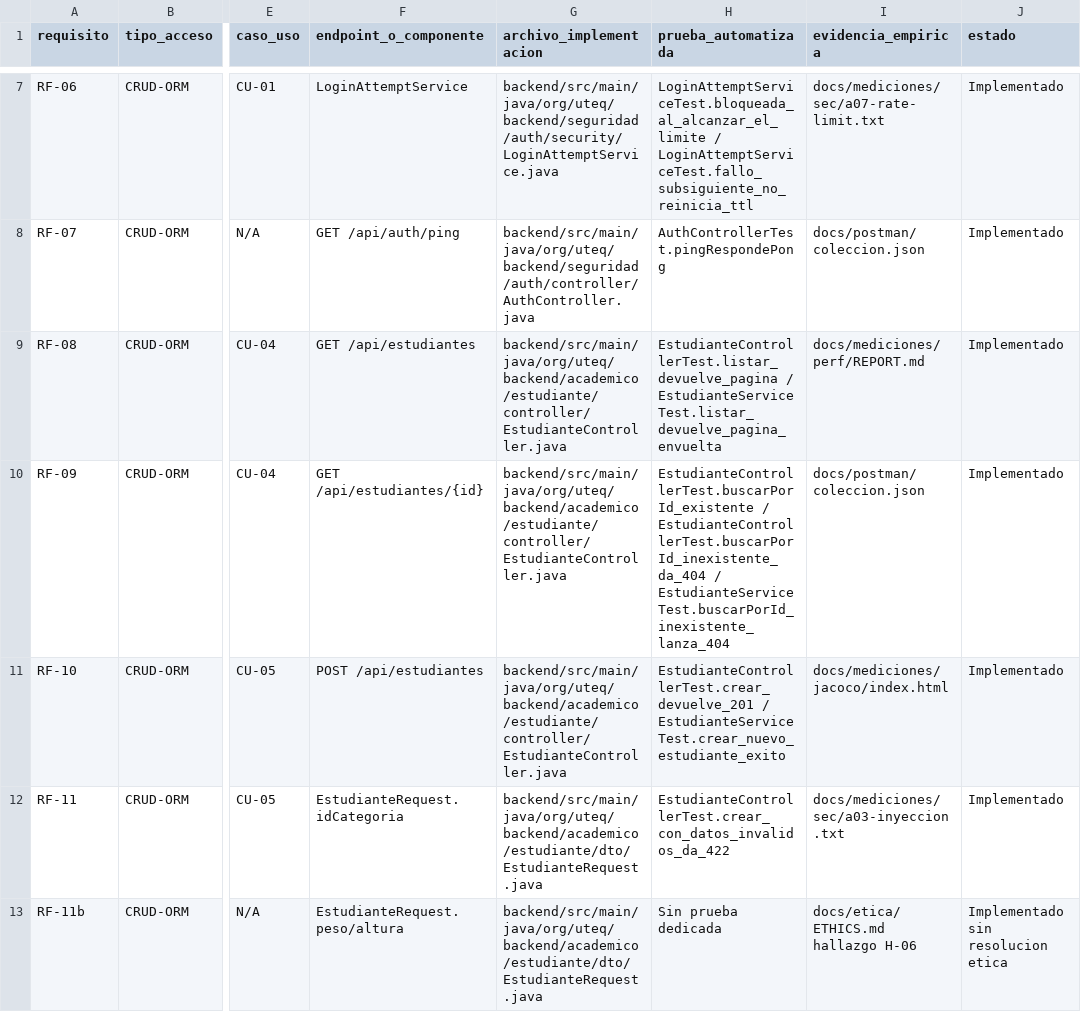
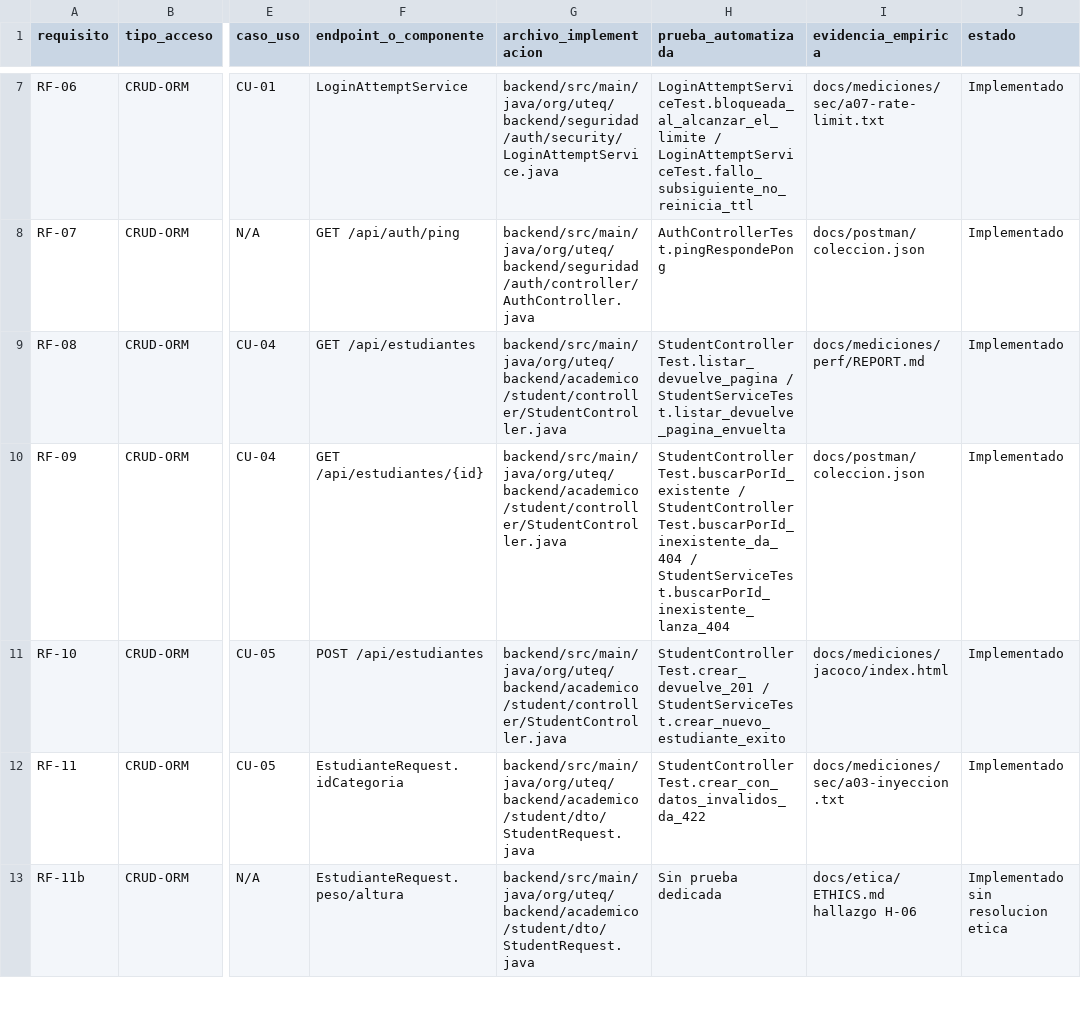
Before and after one commit to DarwinSM21/SGED_APPWEB, a CSV file: docs/trazabilidad/matriz.csv, drawn as a sheet; only a part is shown, gaps mark what is left out; the diff covers the shown part only; the diff names each change by its address in the sheet, - before the commit and + after, or states it on an @@ line.

Commit message:
fix(trazabilidad): actualizar matriz.csv tras el rename de person/user/alert/payment/guardian/student
El validador de trazabilidad (scripts/validate-traceability.sh) empezo a
fallar con 16 violaciones reales despues del push anterior: la matriz
seguia citando clases de prueba y rutas de archivo en espanol que ya no
existen tras los renames de esta sesion.

Actualiza matriz.csv:
- Clases de prueba: EstudianteControllerTest -> StudentControllerTest,
  EstudianteServiceTest -> StudentServiceTest, MiEquipoServiceTest ->
  MyTeamServiceTest, MiEquipoControllerTest -> MyTeamControllerTest,
  PersonaServiceTest -> PersonServiceTest, PersonaControllerTest ->
  PersonControllerTest, UsuarioServiceTest -> UserAccountServiceTest,
  UsuarioControllerTest -> UserAccountControllerTest,
  InformeRepresentanteControllerTest -> GuardianReportControllerTest
- Rutas de archivo: academico/estudiante/* -> academico/student/*,
  seguridad/usuario/* -> seguridad/user/*, seguridad/persona/* ->
  seguridad/person/*, academico/representante/ -> academico/guardian/

Verificado: scripts/validate-traceability.sh sobre la matriz real
termina en 0 sin violaciones; scripts/test-validate-traceability.sh
(autotest del propio validador) confirma que sigue fallando-cerrado
ante una fila invalida o una referencia de prueba inexistente.

```diff
--- a/docs/trazabilidad/matriz.csv
+++ b/docs/trazabilidad/matriz.csv
-G9:G11 (archivo_implementacion): backend/src/main/java/org/uteq/backend/academico/estudiante/controller/EstudianteController.java
+G9:G11 (archivo_implementacion): backend/src/main/java/org/uteq/backend/academico/student/controller/StudentController.java
-H9 (prueba_automatizada): EstudianteControllerTest.listar_devuelve_pagina / EstudianteServiceTest.listar_devuelve_pagina_envuelta
+H9 (prueba_automatizada): StudentControllerTest.listar_devuelve_pagina / StudentServiceTest.listar_devuelve_pagina_envuelta
-H10 (prueba_automatizada): EstudianteControllerTest.buscarPorId_existente / EstudianteControllerTest.buscarPorId_inexistente_da_404 / EstudianteServiceTest.buscarPorId_inexistente_lanza_404
+H10 (prueba_automatizada): StudentControllerTest.buscarPorId_existente / StudentControllerTest.buscarPorId_inexistente_da_404 / StudentServiceTest.buscarPorId_inexistente_lanza_404
-H11 (prueba_automatizada): EstudianteControllerTest.crear_devuelve_201 / EstudianteServiceTest.crear_nuevo_estudiante_exito
+H11 (prueba_automatizada): StudentControllerTest.crear_devuelve_201 / StudentServiceTest.crear_nuevo_estudiante_exito
-G12:G13 (archivo_implementacion): backend/src/main/java/org/uteq/backend/academico/estudiante/dto/EstudianteRequest.java
+G12:G13 (archivo_implementacion): backend/src/main/java/org/uteq/backend/academico/student/dto/StudentRequest.java
-H12 (prueba_automatizada): EstudianteControllerTest.crear_con_datos_invalidos_da_422
+H12 (prueba_automatizada): StudentControllerTest.crear_con_datos_invalidos_da_422
```
Also changed, not shown: 18 edited cells elsewhere in this file.
